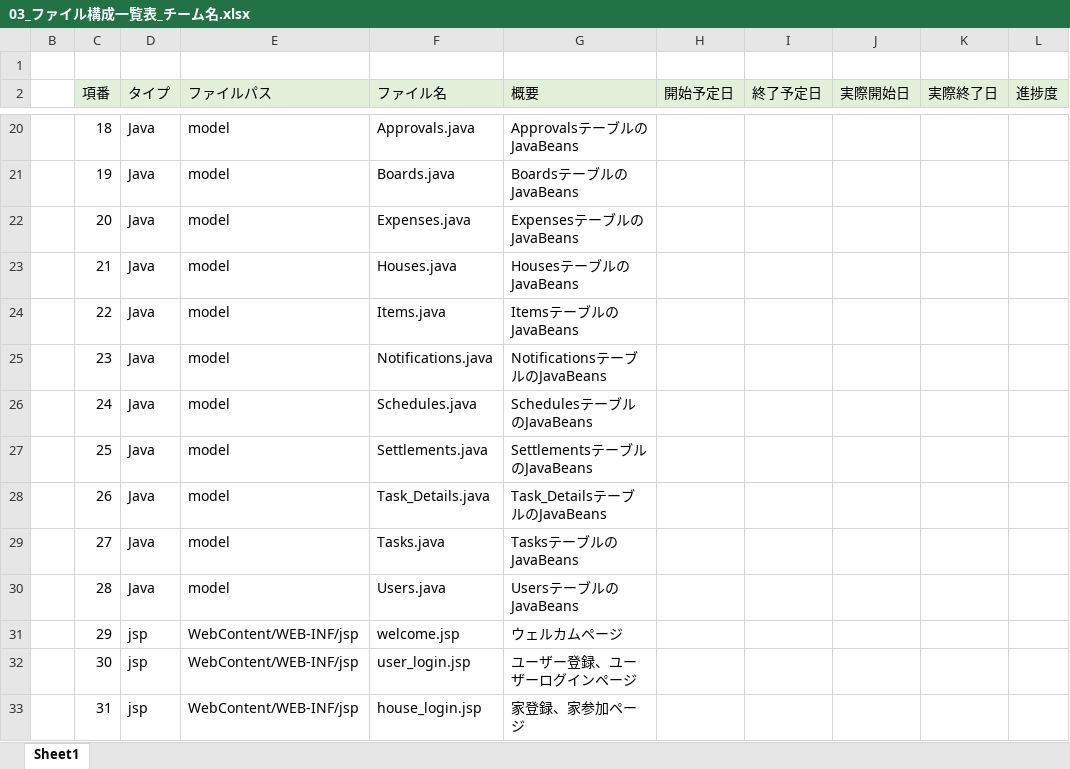
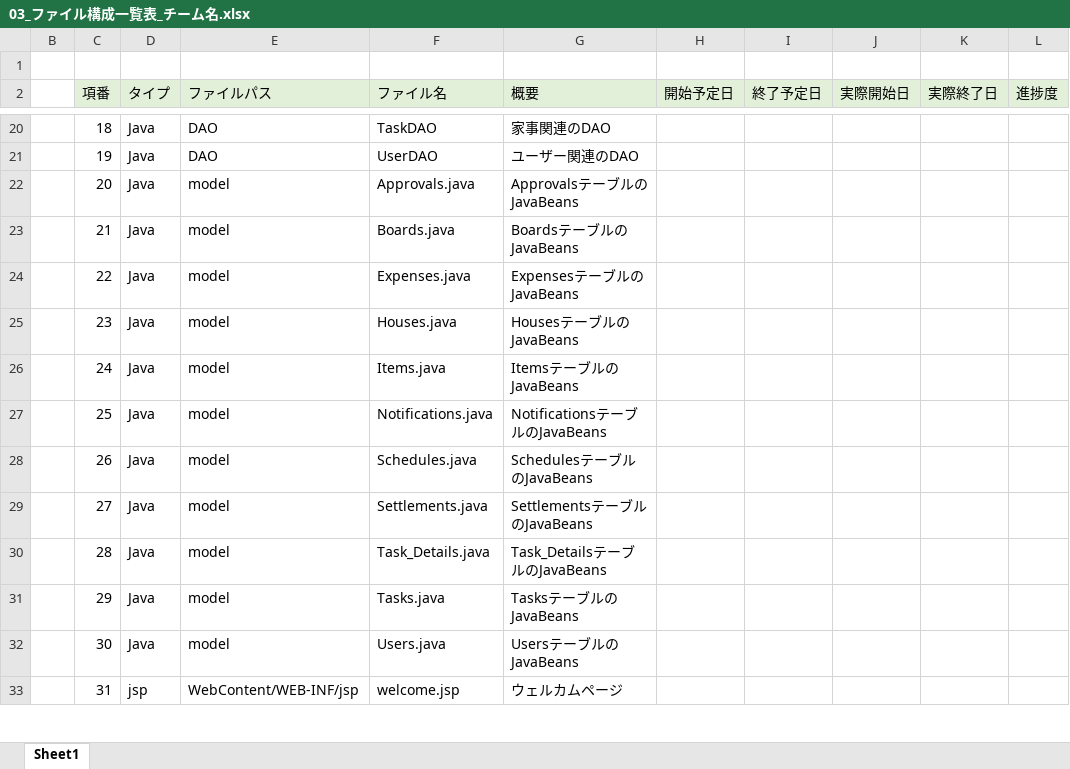
Before and after one commit to plusdojo2024/B2, an Excel workbook: doc/03_内部設計/03_ファイル構成一覧表_チーム名.xlsx, sheet Sheet1, drawn as a sheet; only a part is shown, gaps mark what is left out; values as stored, in another font and other column widths than the file's, no borders; the diff covers the shown part only; the diff names each change by its address in the sheet, - before the commit and + after, or states it on an @@ line.

```diff
--- a/doc/03_内部設計/03_ファイル構成一覧表_チーム名.xlsx (sheet Sheet1)
+++ b/doc/03_内部設計/03_ファイル構成一覧表_チーム名.xlsx (sheet Sheet1)
-E20:E21 (ファイルパス): model
+E20:E21 (ファイルパス): DAO
-F20 (ファイル名): Approvals.java
+F20 (ファイル名): TaskDAO
-G20 (概要): ApprovalsテーブルのJavaBeans
+G20 (概要): 家事関連のDAO
-F21 (ファイル名): Boards.java
+F21 (ファイル名): UserDAO
-G21 (概要): BoardsテーブルのJavaBeans
+G21 (概要): ユーザー関連のDAO
-F22 (ファイル名): Expenses.java
+F22 (ファイル名): Approvals.java
-G22 (概要): ExpensesテーブルのJavaBeans
+G22 (概要): ApprovalsテーブルのJavaBeans
-F23 (ファイル名): Houses.java
+F23 (ファイル名): Boards.java
-G23 (概要): HousesテーブルのJavaBeans
+G23 (概要): BoardsテーブルのJavaBeans
-F24 (ファイル名): Items.java
+F24 (ファイル名): Expenses.java
-G24 (概要): ItemsテーブルのJavaBeans
+G24 (概要): ExpensesテーブルのJavaBeans
-F25 (ファイル名): Notifications.java
+F25 (ファイル名): Houses.java
-G25 (概要): NotificationsテーブルのJavaBeans
+G25 (概要): HousesテーブルのJavaBeans
-F26 (ファイル名): Schedules.java
+F26 (ファイル名): Items.java
-G26 (概要): SchedulesテーブルのJavaBeans
+G26 (概要): ItemsテーブルのJavaBeans
-F27 (ファイル名): Settlements.java
+F27 (ファイル名): Notifications.java
-G27 (概要): SettlementsテーブルのJavaBeans
+G27 (概要): NotificationsテーブルのJavaBeans
-F28 (ファイル名): Task_Details.java
+F28 (ファイル名): Schedules.java
-G28 (概要): Task_DetailsテーブルのJavaBeans
+G28 (概要): SchedulesテーブルのJavaBeans
-F29 (ファイル名): Tasks.java
+F29 (ファイル名): Settlements.java
-G29 (概要): TasksテーブルのJavaBeans
+G29 (概要): SettlementsテーブルのJavaBeans
-F30 (ファイル名): Users.java
+F30 (ファイル名): Task_Details.java
-G30 (概要): UsersテーブルのJavaBeans
+G30 (概要): Task_DetailsテーブルのJavaBeans
-D31:D32 (タイプ): jsp
+D31:D32 (タイプ): Java
-E31:E32 (ファイルパス): WebContent/WEB-INF/jsp
+E31:E32 (ファイルパス): model
-F31 (ファイル名): welcome.jsp
+F31 (ファイル名): Tasks.java
-G31 (概要): ウェルカムページ
+G31 (概要): TasksテーブルのJavaBeans
-F32 (ファイル名): user_login.jsp
+F32 (ファイル名): Users.java
-G32 (概要): ユーザー登録、ユーザーログインページ
+G32 (概要): UsersテーブルのJavaBeans
-F33 (ファイル名): house_login.jsp
+F33 (ファイル名): welcome.jsp
-G33 (概要): 家登録、家参加ページ
+G33 (概要): ウェルカムページ
```
Also changed, not shown: 2 added rows and 107 edited cells elsewhere in this sheet, formulas that keep their value.
